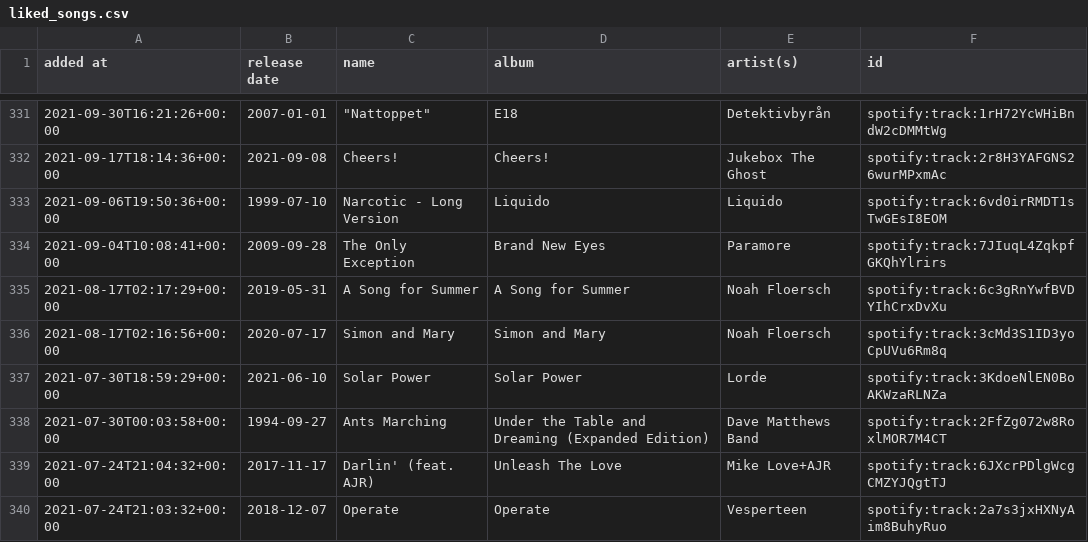
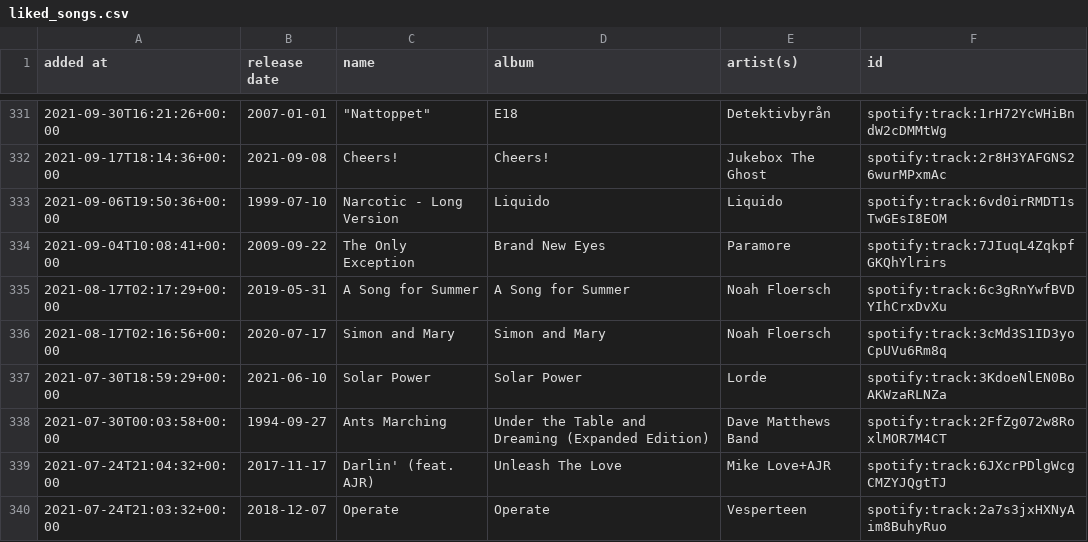
Before and after one commit to DusterTheFirst/playlist, a CSV file: liked_songs.csv, drawn as a sheet; only a part is shown, gaps mark what is left out.

```diff
--- a/liked_songs.csv
+++ b/liked_songs.csv
@@ -333,3 +333,3 @@ added at,release date,name,album,artist(s),id
 2021-09-06T19:50:36+00:00,1999-07-10,Narcotic - Long Version,Liquido,Liquido,spotify:track:6vd0irRMDT1sTwGEsI8EOM
-2021-09-04T10:08:41+00:00,2009-09-28,The Only Exception,Brand New Eyes,Paramore,spotify:track:7JIuqL4ZqkpfGKQhYlrirs
+2021-09-04T10:08:41+00:00,2009-09-22,The Only Exception,Brand New Eyes,Paramore,spotify:track:7JIuqL4ZqkpfGKQhYlrirs
 2021-08-17T02:17:29+00:00,2019-05-31,A Song for Summer,A Song for Summer,Noah Floersch,spotify:track:6c3gRnYwfBVDYIhCrxDvXu
```
